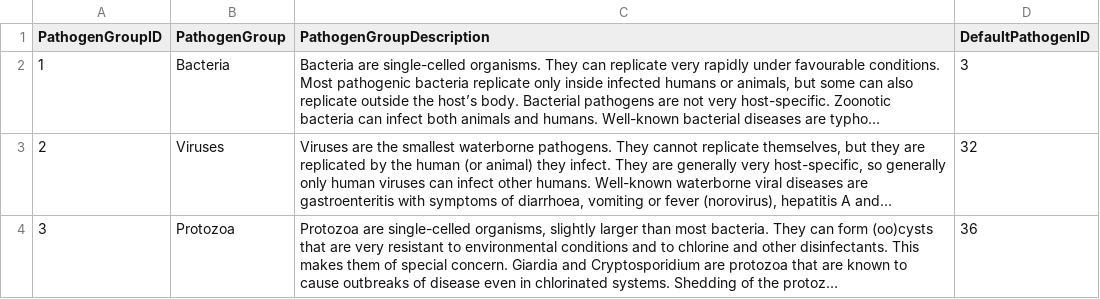
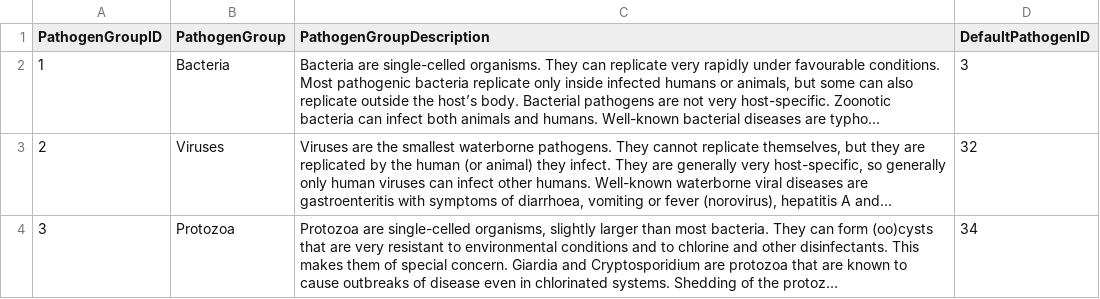
Before and after one commit to KWB-R/qmra.db, a CSV file: qmra-db_accdb/tbl_pathogenGroup.csv, drawn as a sheet; long unchanged cells end in …; the diff names each change by its address in the sheet, - before the commit and + after, or states it on an @@ line.

Commit message:
use Cryptosp.(PathogenID=34) as default

```diff
--- a/qmra-db_accdb/tbl_pathogenGroup.csv
+++ b/qmra-db_accdb/tbl_pathogenGroup.csv
-D4 (DefaultPathogenID): 36
+D4 (DefaultPathogenID): 34
```
Also changed, not shown: 1 other file.
